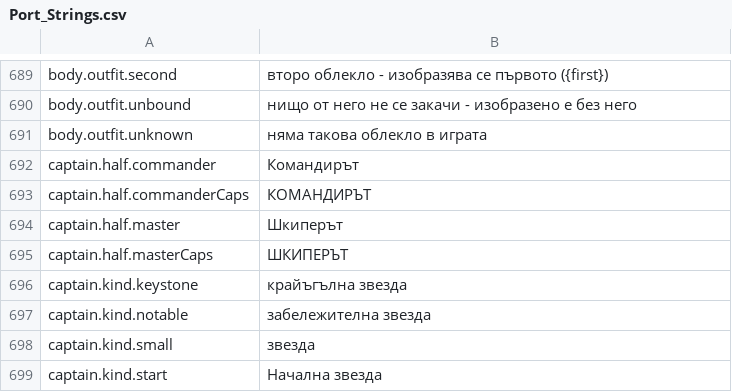
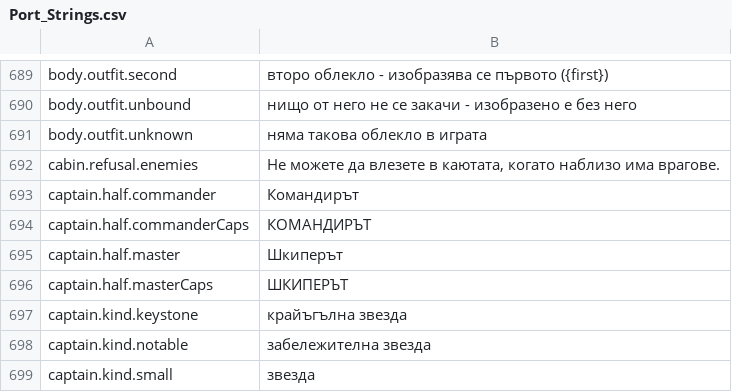
Before and after one commit to Betawolf1213/daggerfall-js-source-voice, a CSV file: locales/bg/Port_Strings.csv, drawn as a sheet; only a part is shown, gaps mark what is left out; the shorter side is filled out with more unchanged rows; the diff names each change by its address in the sheet, - before the commit and + after, or states it on an @@ line.

```diff
--- a/locales/bg/Port_Strings.csv
+++ b/locales/bg/Port_Strings.csv
+row 692: cabin.refusal.enemies | Не можете да влезете в каютата, когато наблизо има врагове.
```
Also changed, not shown: locales/cs/Port_Strings.csv, locales/de/Port_Strings.csv, 26 other files.
